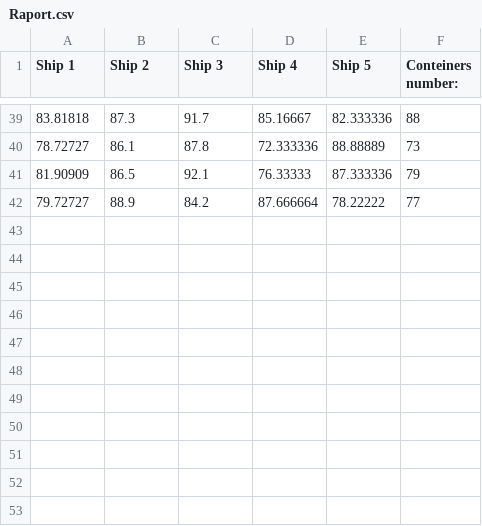
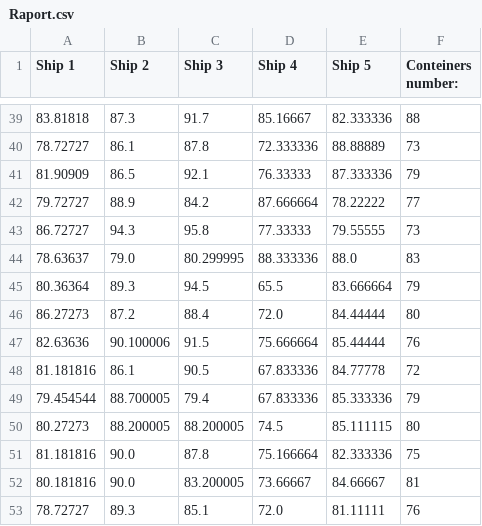
Before and after one commit to Kenndal/IOProject, a CSV file: IOProject/resources/Raport.csv, drawn as a sheet; only a part is shown, gaps mark what is left out; the diff names each change by its address in the sheet, - before the commit and + after, or states it on an @@ line.

```diff
--- a/IOProject/resources/Raport.csv
+++ b/IOProject/resources/Raport.csv
+row 43: 86.72727 | 94.3 | 95.8 | 77.33333 | 79.55555 | 73
+row 44: 78.63637 | 79.0 | 80.299995 | 88.333336 | 88.0 | 83
+row 45: 80.36364 | 89.3 | 94.5 | 65.5 | 83.666664 | 79
+row 46: 86.27273 | 87.2 | 88.4 | 72.0 | 84.44444 | 80
+row 47: 82.63636 | 90.100006 | 91.5 | 75.666664 | 85.44444 | 76
+row 48: 81.181816 | 86.1 | 90.5 | 67.833336 | 84.77778 | 72
+row 49: 79.454544 | 88.700005 | 79.4 | 67.833336 | 85.333336 | 79
+row 50: 80.27273 | 88.200005 | 88.200005 | 74.5 | 85.111115 | 80
+row 51: 81.181816 | 90.0 | 87.8 | 75.166664 | 82.333336 | 75
+row 52: 80.181816 | 90.0 | 83.200005 | 73.66667 | 84.66667 | 81
+row 53: 78.72727 | 89.3 | 85.1 | 72.0 | 81.11111 | 76
```
Also changed, not shown: 21 other files.
